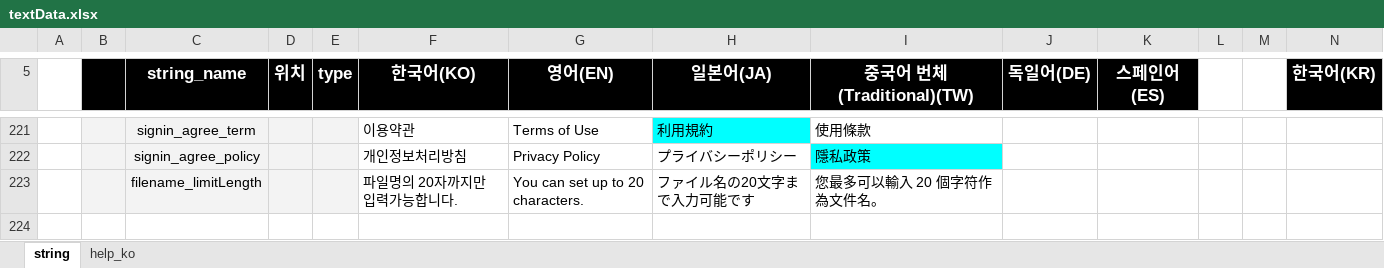
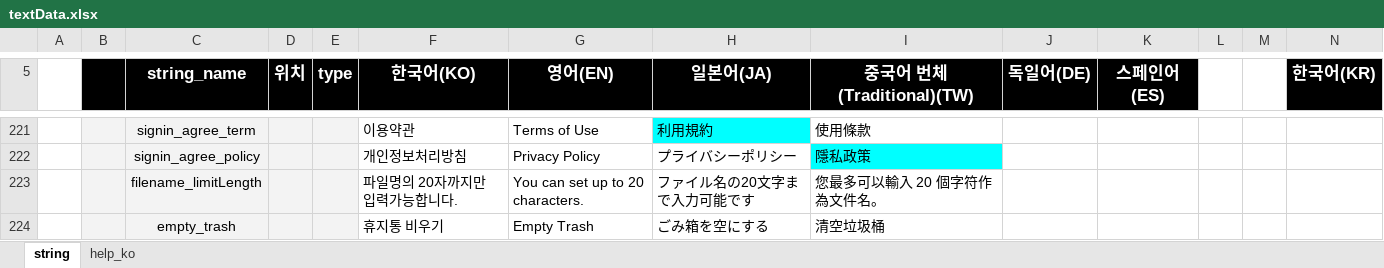
Before and after one commit to ImNoahDev/GridaBoard2, an Excel workbook: src/GridaBoard/language/textData.xlsx, sheet string, drawn as a sheet; only a part is shown, gaps mark what is left out; values as stored, in another font and other column widths than the file's, no borders; charts and pictures not drawn; rows hold the shown columns only; the diff names each change by its address in the sheet, - before the commit and + after, or states it on an @@ line.

```diff
--- a/src/GridaBoard/language/textData.xlsx (sheet string)
+++ b/src/GridaBoard/language/textData.xlsx (sheet string)
+row 224:  |  | empty_trash |  |  | 휴지통 비우기 | Empty Trash | ごみ箱を空にする | 清空垃圾桶
```
Also changed, not shown: 2 other files.
